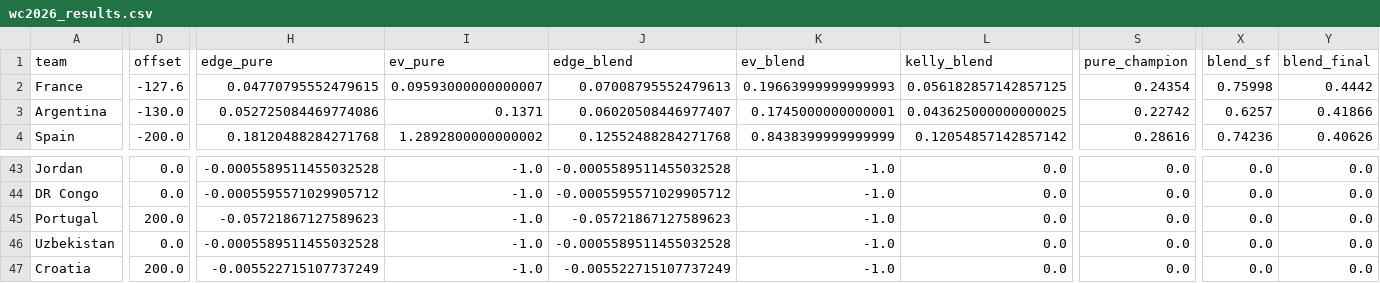
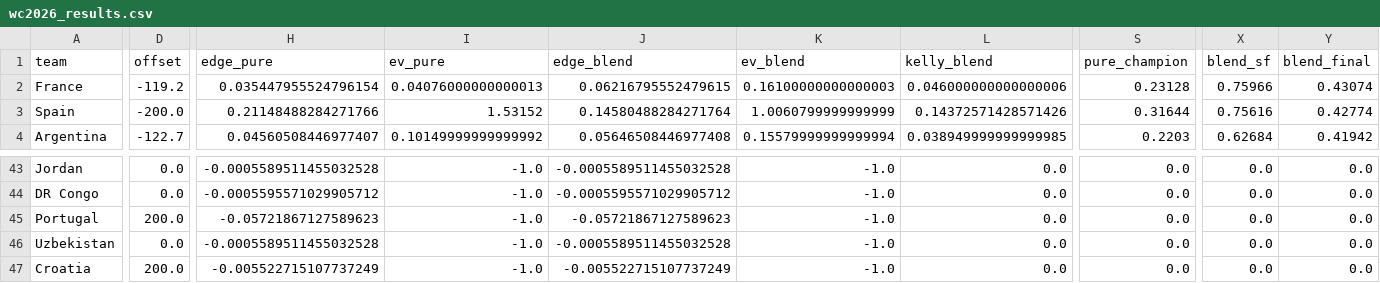
Before and after one commit to WildCamelHyperMedia/wc2026-model, a CSV file: wc2026_results.csv, drawn as a sheet; only a part is shown, gaps mark what is left out; removed rows and columns are numbered as before the commit, all else as after; rows hold the shown columns only; the diff covers the shown part only; the diff names each change by its address in the sheet, - before the commit and + after, or states it on an @@ line.

```diff
--- a/wc2026_results.csv
+++ b/wc2026_results.csv
-D2 (offset): -127.6
+D2 (offset): -119.2
-H2 (edge_pure): 0.04770795552479615
+H2 (edge_pure): 0.035447955524796154
-I2 (ev_pure): 0.09593000000000007
+I2 (ev_pure): 0.04076000000000013
-J2 (edge_blend): 0.07008795552479613
+J2 (edge_blend): 0.06216795552479615
-K2 (ev_blend): 0.19663999999999993
+K2 (ev_blend): 0.16100000000000003
-L2 (kelly_blend): 0.056182857142857125
+L2 (kelly_blend): 0.046000000000000006
-S2 (pure_champion): 0.24354
+S2 (pure_champion): 0.23128
-X2 (blend_sf): 0.75998
+X2 (blend_sf): 0.75966
-Y2 (blend_final): 0.4442
+Y2 (blend_final): 0.43074
+row 3: Spain | -200.0 | 0.21148488284271766 | 1.53152 | 0.14580488284271764 | 1.0060799999999999 | 0.14372571428571426 | 0.31644 | 0.75616 | 0.42774
-D4 (offset): -130.0
+D4 (offset): -122.7
-H4 (edge_pure): 0.052725084469774086
+H4 (edge_pure): 0.04560508446977407
-I4 (ev_pure): 0.1371
+I4 (ev_pure): 0.10149999999999992
-J4 (edge_blend): 0.06020508446977407
+J4 (edge_blend): 0.05646508446977408
-K4 (ev_blend): 0.1745000000000001
+K4 (ev_blend): 0.15579999999999994
-L4 (kelly_blend): 0.043625000000000025
+L4 (kelly_blend): 0.038949999999999985
-S4 (pure_champion): 0.22742
+S4 (pure_champion): 0.2203
-X4 (blend_sf): 0.6257
+X4 (blend_sf): 0.62684
-Y4 (blend_final): 0.41866
+Y4 (blend_final): 0.41942
-row 4: Spain | -200.0 | 0.18120488284271768 | 1.2892800000000002 | 0.12552488284271768 | 0.8438399999999999 | 0.12054857142857142 | 0.28616 | 0.74236 | 0.40626
```
Also changed, not shown: 112 edited cells elsewhere in this file, wc2026_matches.csv, 5 other files.
